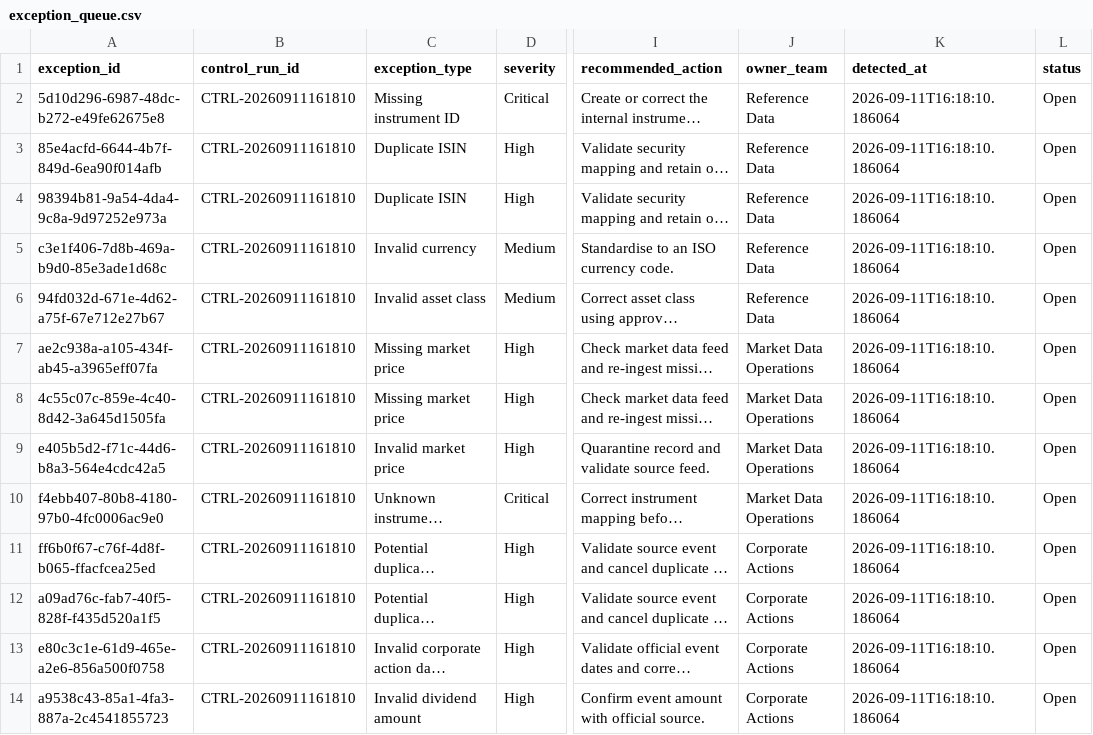
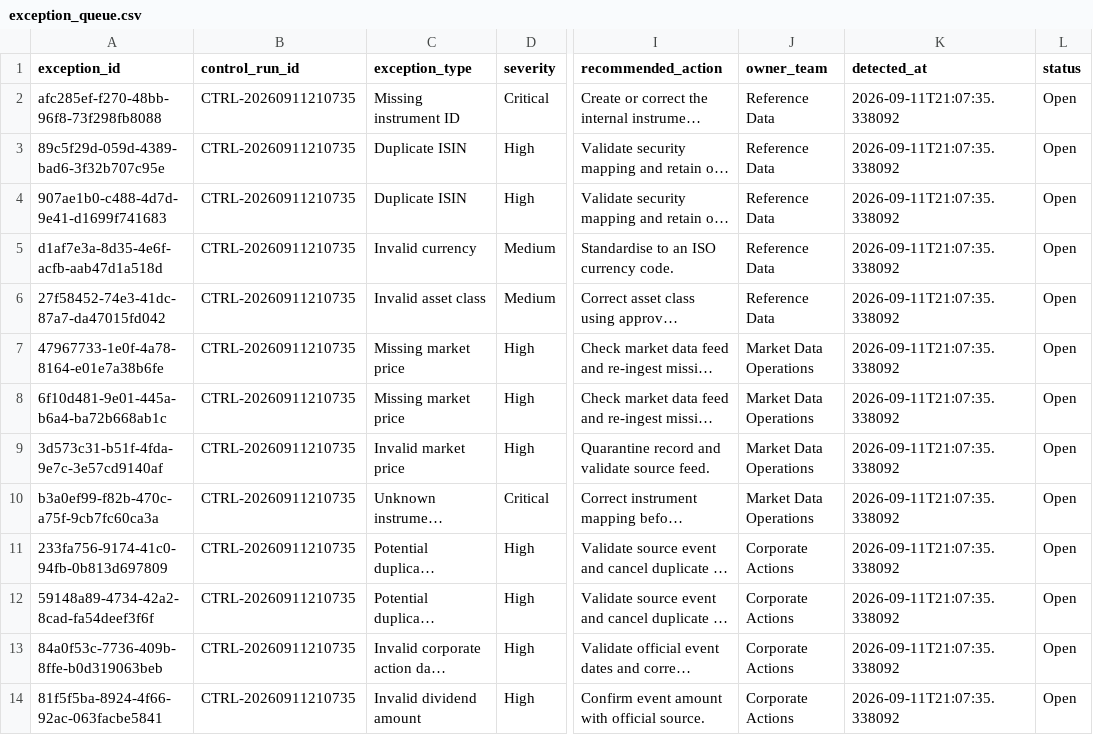
Before and after one commit to Kanss1176/trading-operations-control-room, a CSV file: data/processed/exception_queue.csv, drawn as a sheet; only a part is shown, gaps mark what is left out; long unchanged cells end in …; the diff names each change by its address in the sheet, - before the commit and + after, or states it on an @@ line.

```diff
--- a/data/processed/exception_queue.csv
+++ b/data/processed/exception_queue.csv
-A2 (exception_id): 5d10d296-6987-48dc-b272-e49fe62675e8
+A2 (exception_id): afc285ef-f270-48bb-96f8-73f298fb8088
-B2:B14 (control_run_id): CTRL-20260911161810
+B2:B14 (control_run_id): CTRL-20260911210735
-K2:K14 (detected_at): 2026-09-11T16:18:10.186064
+K2:K14 (detected_at): 2026-09-11T21:07:35.338092
-A3 (exception_id): 85e4acfd-6644-4b7f-849d-6ea90f014afb
+A3 (exception_id): 89c5f29d-059d-4389-bad6-3f32b707c95e
-A4 (exception_id): 98394b81-9a54-4da4-9c8a-9d97252e973a
+A4 (exception_id): 907ae1b0-c488-4d7d-9e41-d1699f741683
-A5 (exception_id): c3e1f406-7d8b-469a-b9d0-85e3ade1d68c
+A5 (exception_id): d1af7e3a-8d35-4e6f-acfb-aab47d1a518d
-A6 (exception_id): 94fd032d-671e-4d62-a75f-67e712e27b67
+A6 (exception_id): 27f58452-74e3-41dc-87a7-da47015fd042
-A7 (exception_id): ae2c938a-a105-434f-ab45-a3965eff07fa
+A7 (exception_id): 47967733-1e0f-4a78-8164-e01e7a38b6fe
-A8 (exception_id): 4c55c07c-859e-4c40-8d42-3a645d1505fa
+A8 (exception_id): 6f10d481-9e01-445a-b6a4-ba72b668ab1c
-A9 (exception_id): e405b5d2-f71c-44d6-b8a3-564e4cdc42a5
+A9 (exception_id): 3d573c31-b51f-4fda-9e7c-3e57cd9140af
-A10 (exception_id): f4ebb407-80b8-4180-97b0-4fc0006ac9e0
+A10 (exception_id): b3a0ef99-f82b-470c-a75f-9cb7fc60ca3a
-A11 (exception_id): ff6b0f67-c76f-4d8f-b065-ffacfcea25ed
+A11 (exception_id): 233fa756-9174-41c0-94fb-0b813d697809
-A12 (exception_id): a09ad76c-fab7-40f5-828f-f435d520a1f5
+A12 (exception_id): 59148a89-4734-42a2-8cad-fa54deef3f6f
-A13 (exception_id): e80c3c1e-61d9-465e-a2e6-856a500f0758
+A13 (exception_id): 84a0f53c-7736-409b-8ffe-b0d319063beb
-A14 (exception_id): a9538c43-85a1-4fa3-887a-2c4541855723
+A14 (exception_id): 81f5f5ba-8924-4f66-92ac-063facbe5841
```
Also changed, not shown: data/processed/reconciliation_results.csv, 4 other files.
